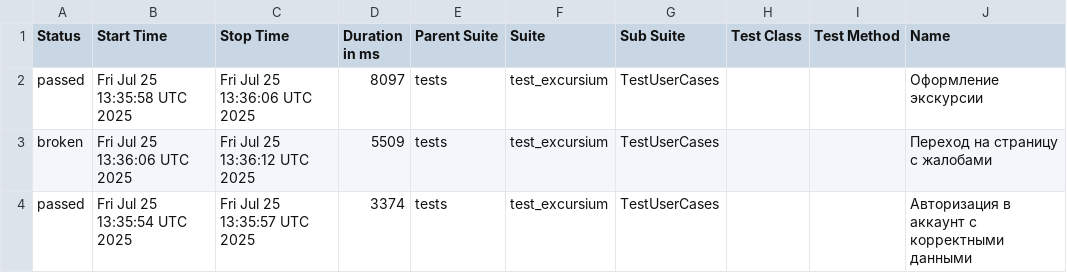
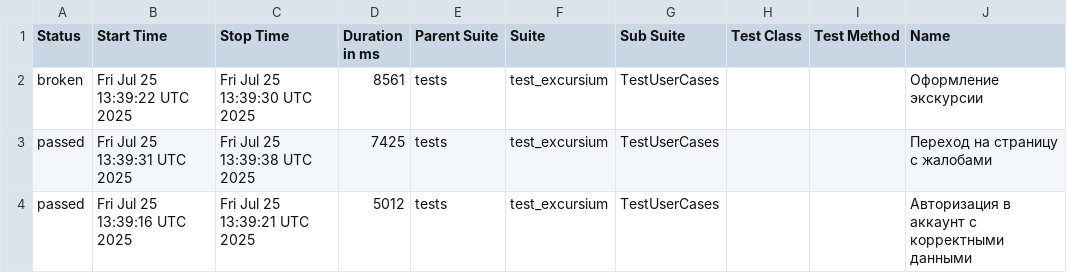
Before and after one commit to AlbertMaratovich/Excursium_project, a CSV file: data/suites.csv, drawn as a sheet; only a part is shown; the diff names each change by its address in the sheet, - before the commit and + after, or states it on an @@ line.

```diff
--- a/data/suites.csv
+++ b/data/suites.csv
-A2 (Status): passed
+A2 (Status): broken
-B2 (Start Time): Fri Jul 25 13:35:58 UTC 2025
+B2 (Start Time): Fri Jul 25 13:39:22 UTC 2025
-C2 (Stop Time): Fri Jul 25 13:36:06 UTC 2025
+C2 (Stop Time): Fri Jul 25 13:39:30 UTC 2025
-D2 (Duration in ms): 8097
+D2 (Duration in ms): 8561
-A3 (Status): broken
+A3 (Status): passed
-B3 (Start Time): Fri Jul 25 13:36:06 UTC 2025
+B3 (Start Time): Fri Jul 25 13:39:31 UTC 2025
-C3 (Stop Time): Fri Jul 25 13:36:12 UTC 2025
+C3 (Stop Time): Fri Jul 25 13:39:38 UTC 2025
-D3 (Duration in ms): 5509
+D3 (Duration in ms): 7425
-B4 (Start Time): Fri Jul 25 13:35:54 UTC 2025
+B4 (Start Time): Fri Jul 25 13:39:16 UTC 2025
-C4 (Stop Time): Fri Jul 25 13:35:57 UTC 2025
+C4 (Stop Time): Fri Jul 25 13:39:21 UTC 2025
-D4 (Duration in ms): 3374
+D4 (Duration in ms): 5012
```
Also changed, not shown: 25 other files.
